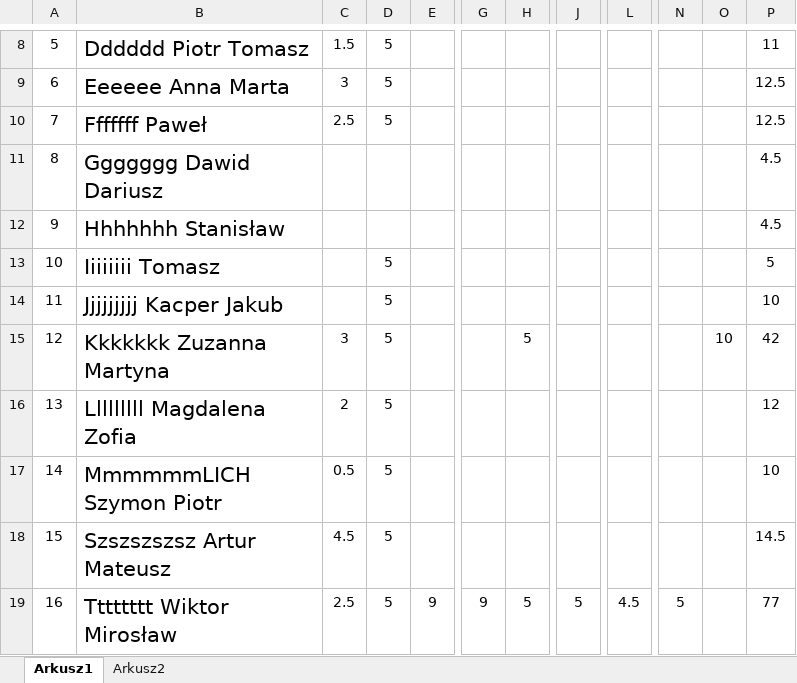
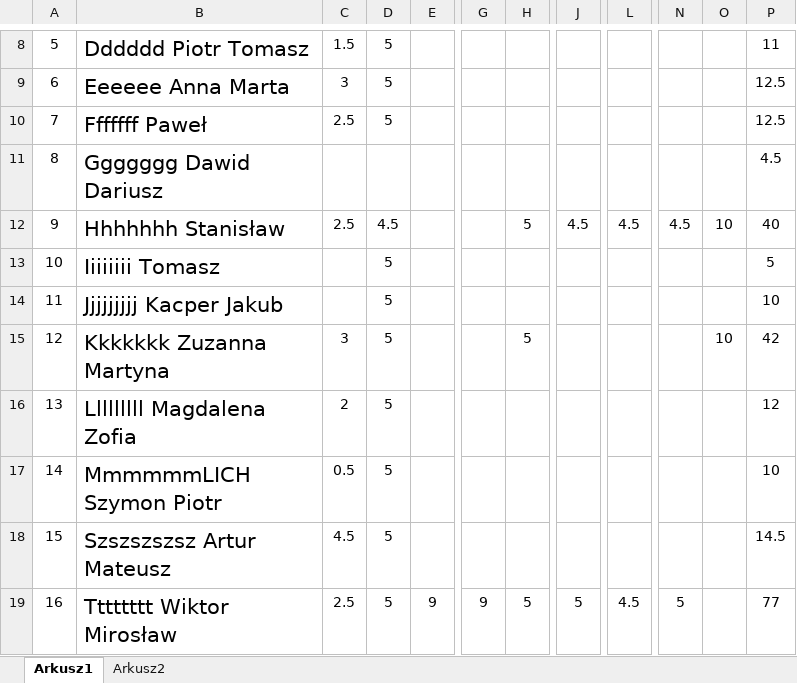
Before and after one commit to manniek/wyniki, an Excel workbook: oceny.xlsx, sheet Arkusz1, drawn as a sheet; only a part is shown, gaps mark what is left out; values as stored, in another font and other column widths than the file's, no borders; conditional formats not drawn; the diff names each change by its address in the sheet, - before the commit and + after, or states it on an @@ line.

Commit message:
Add files via upload

```diff
--- a/oceny.xlsx (sheet Arkusz1)
+++ b/oceny.xlsx (sheet Arkusz1)
-C12: (empty)
+C12: 2.5
-D12: (empty)
+D12: 4.5
-H12: (empty)
+H12: 5
-J12: (empty)
+J12: 4.5
-L12: (empty)
+L12: 4.5
-N12: (empty)
+N12: 4.5
-O12: (empty)
+O12: 10
-P12: 4.5
+P12: 40
```
